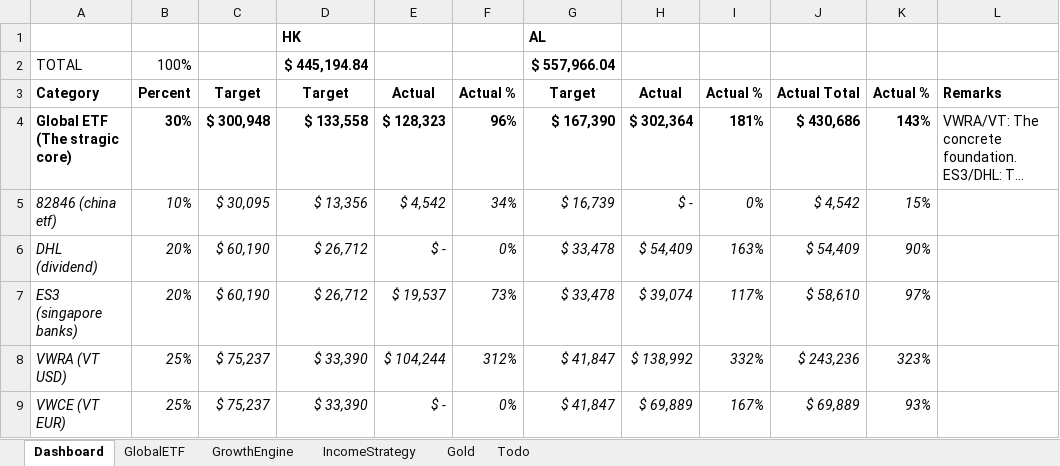
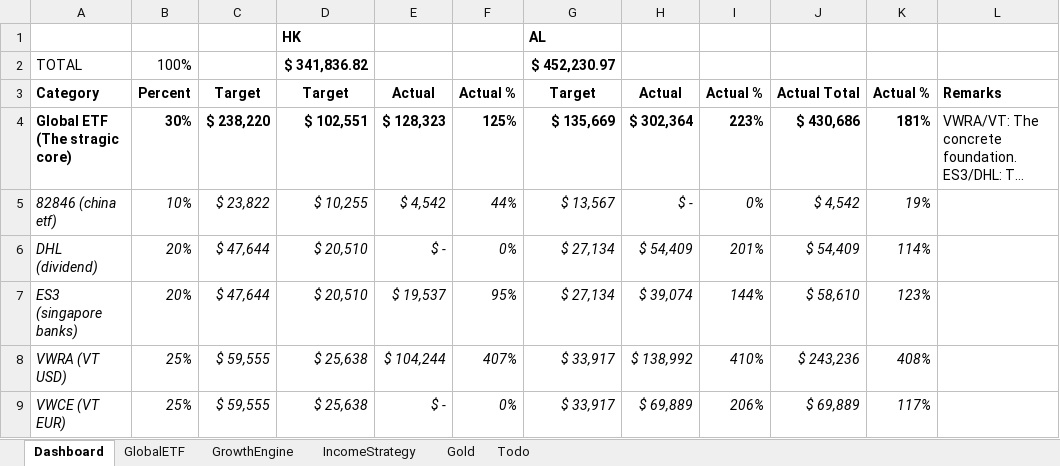
Before and after one commit to timelyrain/timeless-workspace, an Excel workbook: projects/fetch-ibkr-positions-dashboard.xlsx, sheet Dashboard, drawn as a sheet; only a part is shown; long unchanged cells end in …; values as stored, in another font and other column widths than the file's, no borders; charts and pictures and conditional formats not drawn; the diff covers the shown part only; the diff names each change by its address in the sheet, - before the commit and + after, or states it on an @@ line.

```diff
--- a/projects/fetch-ibkr-positions-dashboard.xlsx (sheet Dashboard)
+++ b/projects/fetch-ibkr-positions-dashboard.xlsx (sheet Dashboard)
-D2: $ 445,194.84
+D2: $ 341,836.82
-G2: $ 557,966.04
+G2: $ 452,230.97
-C4: $ 300,948
+C4: $ 238,220
-D4: $ 133,558
+D4: $ 102,551
-F4: 96%
+F4: 125%
-G4: $ 167,390
+G4: $ 135,669
-I4: 181%
+I4: 223%
-K4: 143%
+K4: 181%
-C5: $ 30,095
+C5: $ 23,822
-D5: $ 13,356
+D5: $ 10,255
-F5: 34%
+F5: 44%
-G5: $ 16,739
+G5: $ 13,567
-K5: 15%
+K5: 19%
-C6:C7: $ 60,190
+C6:C7: $ 47,644
-D6:D7: $ 26,712
+D6:D7: $ 20,510
-G6:G7: $ 33,478
+G6:G7: $ 27,134
-I6: 163%
+I6: 201%
-K6: 90%
+K6: 114%
-F7: 73%
+F7: 95%
-I7: 117%
+I7: 144%
-K7: 97%
+K7: 123%
-C8:C9: $ 75,237
+C8:C9: $ 59,555
-D8:D9: $ 33,390
+D8:D9: $ 25,638
-F8: 312%
+F8: 407%
-G8:G9: $ 41,847
+G8:G9: $ 33,917
-I8: 332%
+I8: 410%
-K8: 323%
+K8: 408%
-I9: 167%
+I9: 206%
-K9: 93%
+K9: 117%
```
Also changed, not shown: 4 added rows, 4 removed rows and 75 edited cells elsewhere in this sheet, sheet GrowthEngine, formulas that keep their value, charts or pictures, 1 other file.
